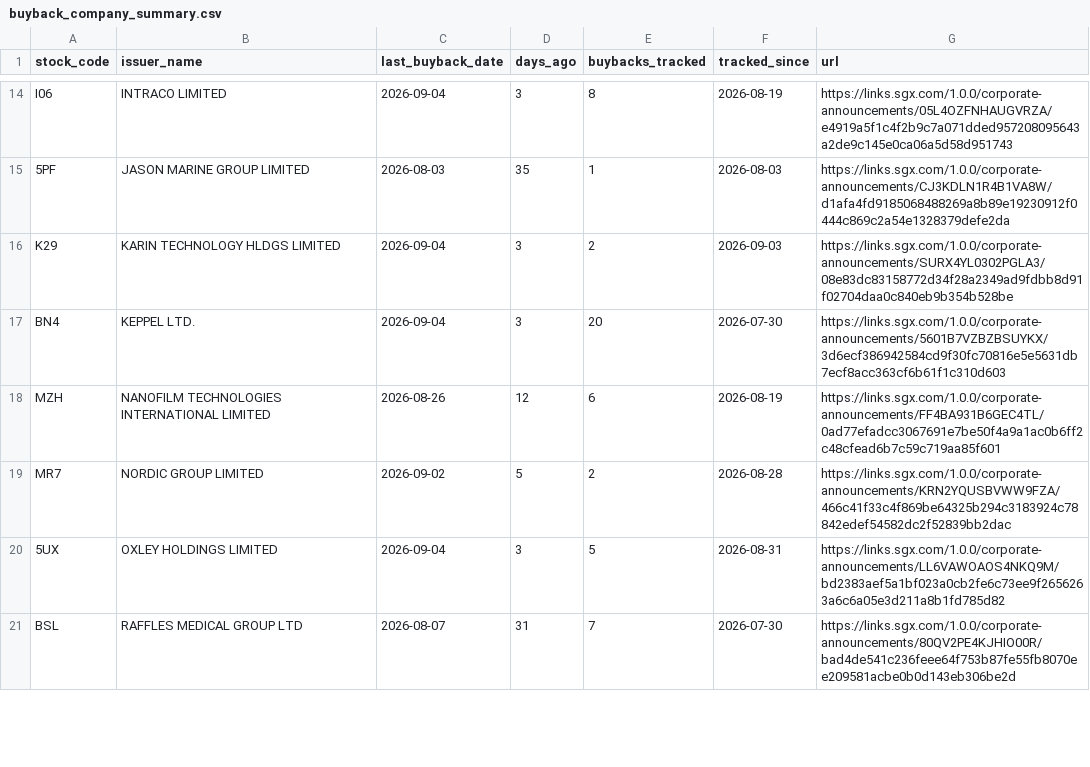
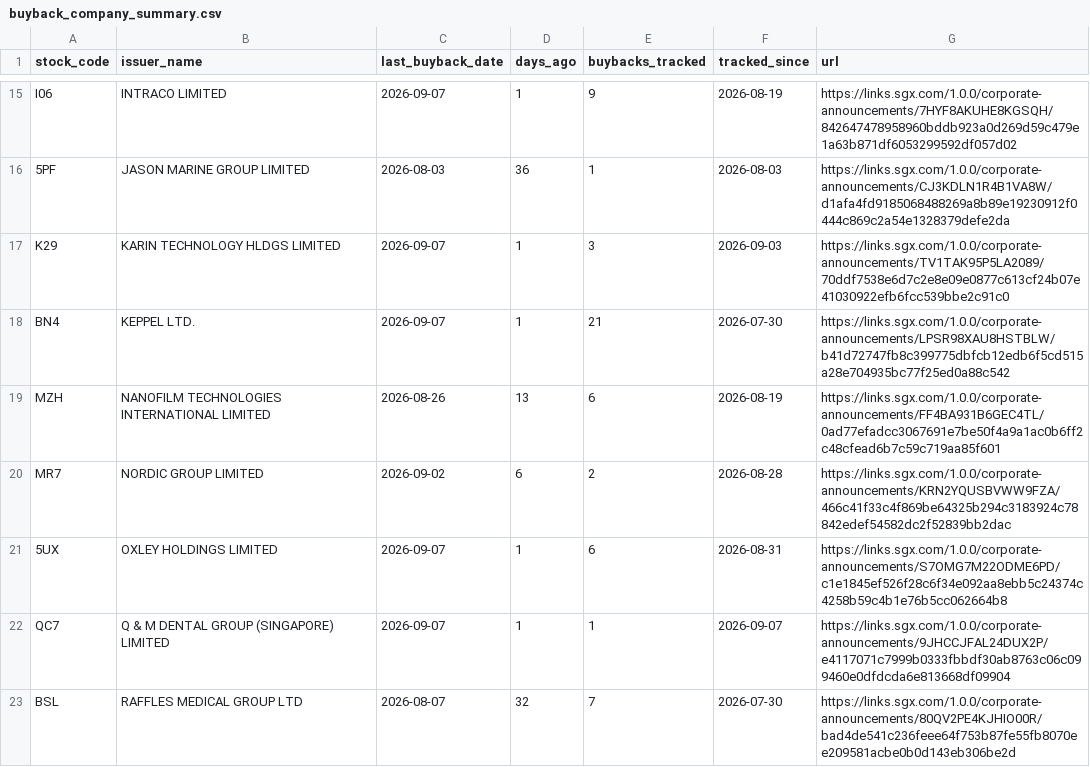
Before and after one commit to ferlyntanyj/Claude-Telegram-bot, a CSV file: output/buyback_company_summary.csv, drawn as a sheet; only a part is shown, gaps mark what is left out; addresses are those after the commit; the diff covers the shown part only; the diff names each change by its address in the sheet, - before the commit and + after, or states it on an @@ line.

```diff
--- a/output/buyback_company_summary.csv
+++ b/output/buyback_company_summary.csv
-C15 (last_buyback_date): 2026-09-04
+C15 (last_buyback_date): 2026-09-07
-D15 (days_ago): 3
+D15 (days_ago): 1
-E15 (buybacks_tracked): 8
+E15 (buybacks_tracked): 9
-G15 (url): https://links.sgx.com/1.0.0/corporate-announcements/05L4OZFNHAUGVRZA/e4919a5f1c4f2b9c7a071dded957208095643a2de9c145e0ca06a5d58d951743
+G15 (url): https://links.sgx.com/1.0.0/corporate-announcements/7HYF8AKUHE8KGSQH/842647478958960bddb923a0d269d59c479e1a63b871df6053299592df057d02
-D16 (days_ago): 35
+D16 (days_ago): 36
-C17:C18 (last_buyback_date): 2026-09-04
+C17:C18 (last_buyback_date): 2026-09-07
-D17:D18 (days_ago): 3
+D17:D18 (days_ago): 1
-E17 (buybacks_tracked): 2
+E17 (buybacks_tracked): 3
-G17 (url): https://links.sgx.com/1.0.0/corporate-announcements/SURX4YL0302PGLA3/08e83dc83158772d34f28a2349ad9fdbb8d91f02704daa0c840eb9b354b528be
+G17 (url): https://links.sgx.com/1.0.0/corporate-announcements/TV1TAK95P5LA2089/70ddf7538e6d7c2e8e09e0877c613cf24b07e41030922efb6fcc539bbe2c91c0
-E18 (buybacks_tracked): 20
+E18 (buybacks_tracked): 21
-G18 (url): https://links.sgx.com/1.0.0/corporate-announcements/5601B7VZBZBSUYKX/3d6ecf386942584cd9f30fc70816e5e5631db7ecf8acc363cf6b61f1c310d603
+G18 (url): https://links.sgx.com/1.0.0/corporate-announcements/LPSR98XAU8HSTBLW/b41d72747fb8c399775dbfcb12edb6f5cd515a28e704935bc77f25ed0a88c542
-D19 (days_ago): 12
+D19 (days_ago): 13
-D20 (days_ago): 5
+D20 (days_ago): 6
-C21 (last_buyback_date): 2026-09-04
+C21 (last_buyback_date): 2026-09-07
-D21 (days_ago): 3
+D21 (days_ago): 1
-E21 (buybacks_tracked): 5
+E21 (buybacks_tracked): 6
-G21 (url): https://links.sgx.com/1.0.0/corporate-announcements/LL6VAWOAOS4NKQ9M/bd2383aef5a1bf023a0cb2fe6c73ee9f2656263a6c6a05e3d211a8b1fd785d82
+G21 (url): https://links.sgx.com/1.0.0/corporate-announcements/S7OMG7M22ODME6PD/c1e1845ef526f28c6f34e092aa8ebb5c24374c4258b59c4b1e76b5cc062664b8
+row 22: QC7 | Q & M DENTAL GROUP (SINGAPORE) LIMITED | 2026-09-07 | 1 | 1 | 2026-09-07 | https://links.sgx.com/1.0.0/corporate-announcements/9JHCCJFAL24DUX2P/e4117071c7999b0333fbbdf30ab8763c06c099460e0dfdcda6e813668df09904
-D23 (days_ago): 31
+D23 (days_ago): 32
```
Also changed, not shown: 1 added row and 55 edited cells elsewhere in this file, history/buyback_history.csv, 3 other files.
